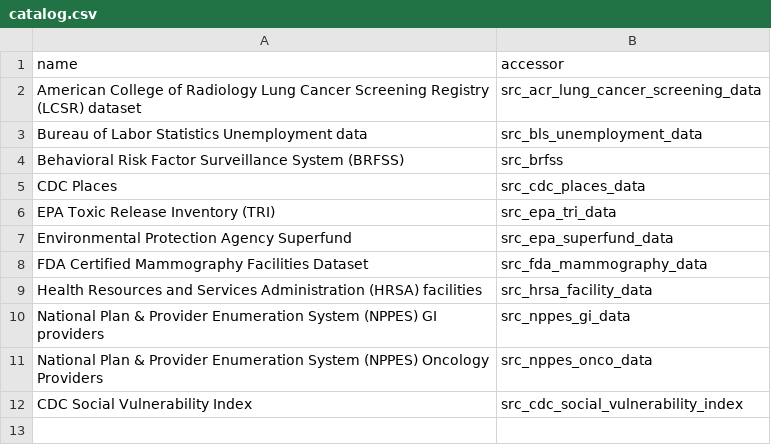
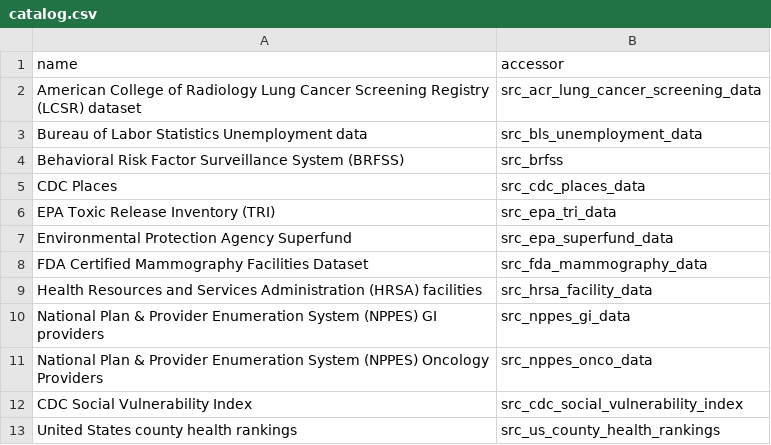
Before and after one commit to CARDS-Resources/CARDdealr, a CSV file: inst/data_catalog/catalog.csv, drawn as a sheet; the diff names each change by its address in the sheet, - before the commit and + after, or states it on an @@ line.

Commit message:
version bump and catalog update

```diff
--- a/inst/data_catalog/catalog.csv
+++ b/inst/data_catalog/catalog.csv
+row 13: United States county health rankings | src_us_county_health_rankings
```
Also changed, not shown: 3 other files.
